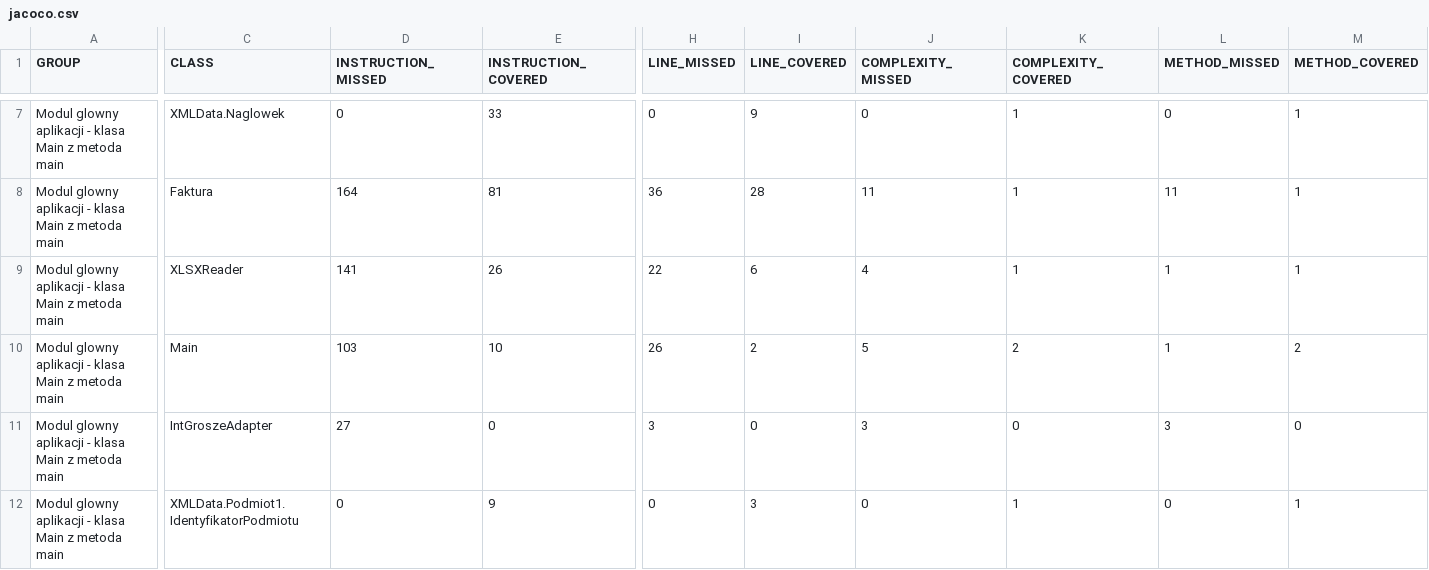
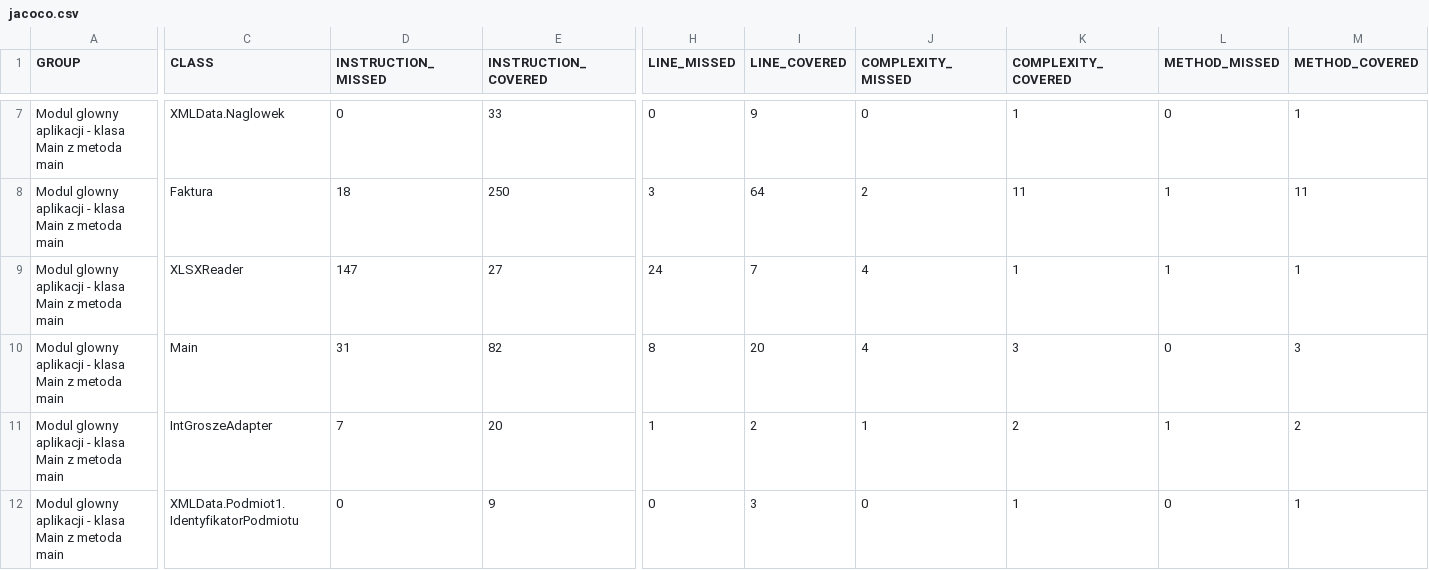
Before and after one commit to piotrkubala/parsowanie-csv-xlsx, a CSV file: main/target/site/jacoco/jacoco.csv, drawn as a sheet; only a part is shown, gaps mark what is left out; the diff covers the shown part only; the diff names each change by its address in the sheet, - before the commit and + after, or states it on an @@ line.

```diff
--- a/main/target/site/jacoco/jacoco.csv
+++ b/main/target/site/jacoco/jacoco.csv
-D8 (INSTRUCTION_MISSED): 164
+D8 (INSTRUCTION_MISSED): 18
-E8 (INSTRUCTION_COVERED): 81
+E8 (INSTRUCTION_COVERED): 250
-H8 (LINE_MISSED): 36
+H8 (LINE_MISSED): 3
-I8 (LINE_COVERED): 28
+I8 (LINE_COVERED): 64
-J8 (COMPLEXITY_MISSED): 11
+J8 (COMPLEXITY_MISSED): 2
-K8 (COMPLEXITY_COVERED): 1
+K8 (COMPLEXITY_COVERED): 11
-L8 (METHOD_MISSED): 11
+L8 (METHOD_MISSED): 1
-M8 (METHOD_COVERED): 1
+M8 (METHOD_COVERED): 11
-D9 (INSTRUCTION_MISSED): 141
+D9 (INSTRUCTION_MISSED): 147
-E9 (INSTRUCTION_COVERED): 26
+E9 (INSTRUCTION_COVERED): 27
-H9 (LINE_MISSED): 22
+H9 (LINE_MISSED): 24
-I9 (LINE_COVERED): 6
+I9 (LINE_COVERED): 7
-D10 (INSTRUCTION_MISSED): 103
+D10 (INSTRUCTION_MISSED): 31
-E10 (INSTRUCTION_COVERED): 10
+E10 (INSTRUCTION_COVERED): 82
-H10 (LINE_MISSED): 26
+H10 (LINE_MISSED): 8
-I10 (LINE_COVERED): 2
+I10 (LINE_COVERED): 20
-J10 (COMPLEXITY_MISSED): 5
+J10 (COMPLEXITY_MISSED): 4
-K10 (COMPLEXITY_COVERED): 2
+K10 (COMPLEXITY_COVERED): 3
-L10 (METHOD_MISSED): 1
+L10 (METHOD_MISSED): 0
-M10 (METHOD_COVERED): 2
+M10 (METHOD_COVERED): 3
-D11 (INSTRUCTION_MISSED): 27
+D11 (INSTRUCTION_MISSED): 7
-E11 (INSTRUCTION_COVERED): 0
+E11 (INSTRUCTION_COVERED): 20
-H11 (LINE_MISSED): 3
+H11 (LINE_MISSED): 1
-I11 (LINE_COVERED): 0
+I11 (LINE_COVERED): 2
-J11 (COMPLEXITY_MISSED): 3
+J11 (COMPLEXITY_MISSED): 1
-K11 (COMPLEXITY_COVERED): 0
+K11 (COMPLEXITY_COVERED): 2
-L11 (METHOD_MISSED): 3
+L11 (METHOD_MISSED): 1
-M11 (METHOD_COVERED): 0
+M11 (METHOD_COVERED): 2
```
Also changed, not shown: 42 edited cells elsewhere in this file, 48 other files.
